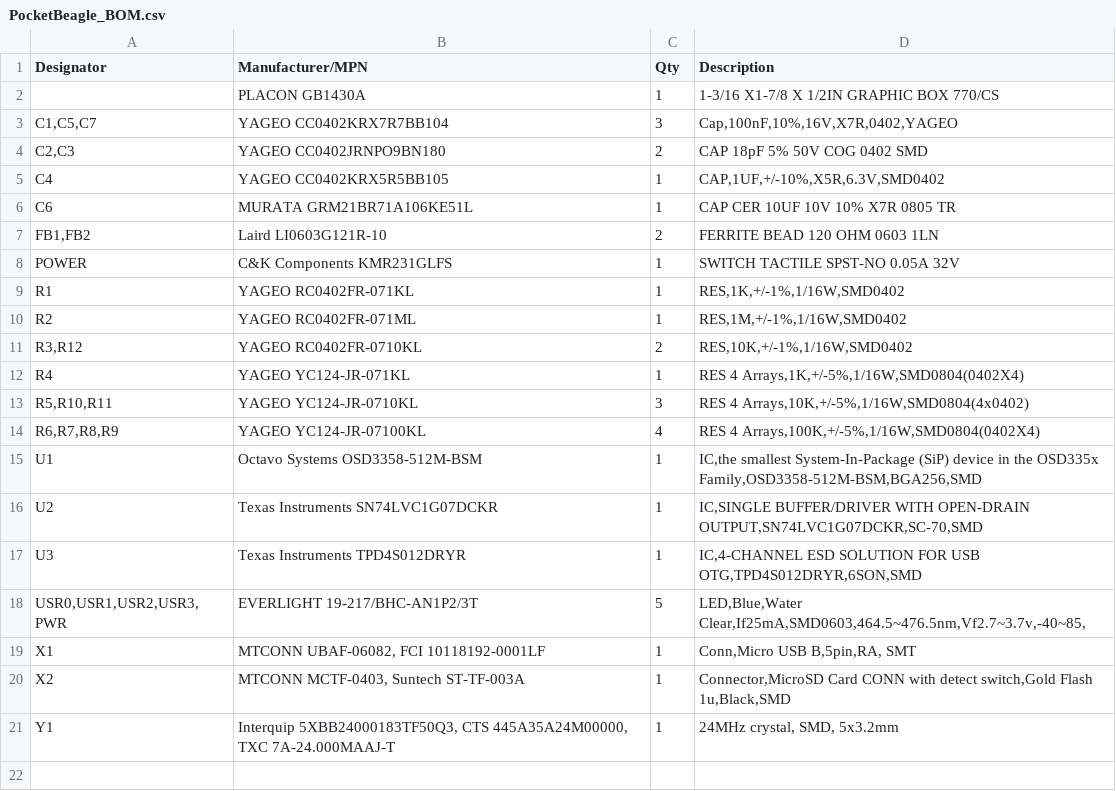
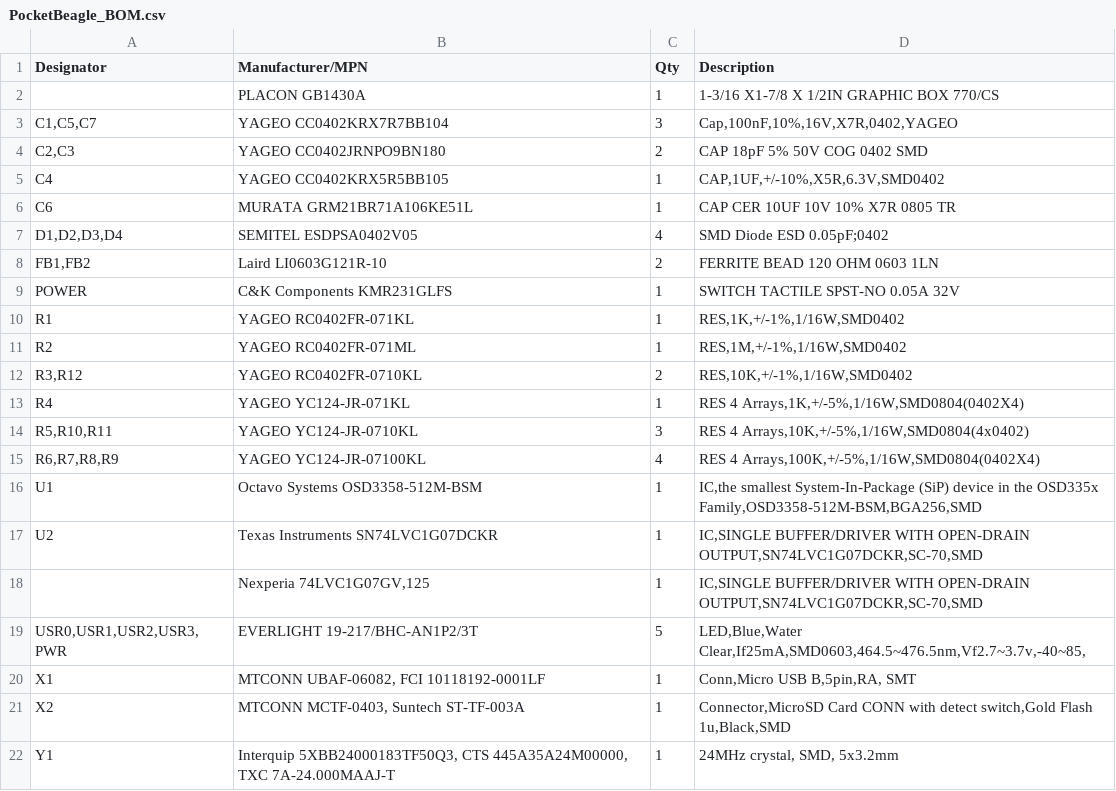
Before and after one commit to beagleboard/pocketbeagle, a CSV file: PocketBeagle_BOM.csv, drawn as a sheet.

```diff
--- a/PocketBeagle_BOM.csv
+++ b/PocketBeagle_BOM.csv
@@ -6,2 +6,3 @@ C4,YAGEO CC0402KRX5R5BB105,1,"CAP,1UF,+/-10%,X5R,6.3V,SMD0402"
 C6,MURATA GRM21BR71A106KE51L,1,CAP CER 10UF 10V 10% X7R 0805 TR
+"D1,D2,D3,D4",SEMITEL ESDPSA0402V05,4,SMD Diode ESD 0.05pF;0402
 "FB1,FB2",Laird LI0603G121R-10,2,FERRITE BEAD 120 OHM 0603 1LN
@@ -16,3 +17,3 @@ U1,Octavo Systems OSD3358-512M-BSM,1,"IC,the smallest System-In-Package (SiP) de
 U2,Texas Instruments SN74LVC1G07DCKR,1,"IC,SINGLE BUFFER/DRIVER WITH OPEN-DRAIN OUTPUT,SN74LVC1G07DCKR,SC-70,SMD"
-U3,Texas Instruments TPD4S012DRYR,1,"IC,4-CHANNEL ESD SOLUTION FOR USB OTG,TPD4S012DRYR,6SON,SMD"
+,"Nexperia 74LVC1G07GV,125",1,"IC,SINGLE BUFFER/DRIVER WITH OPEN-DRAIN OUTPUT,SN74LVC1G07DCKR,SC-70,SMD"
 "USR0,USR1,USR2,USR3,PWR",EVERLIGHT 19-217/BHC-AN1P2/3T,5,"LED,Blue,Water Clear,If25mA,SMD0603,464.5~476.5nm,Vf2.7~3.7v,-40~85,"
```
Also changed, not shown: 3 other files.
